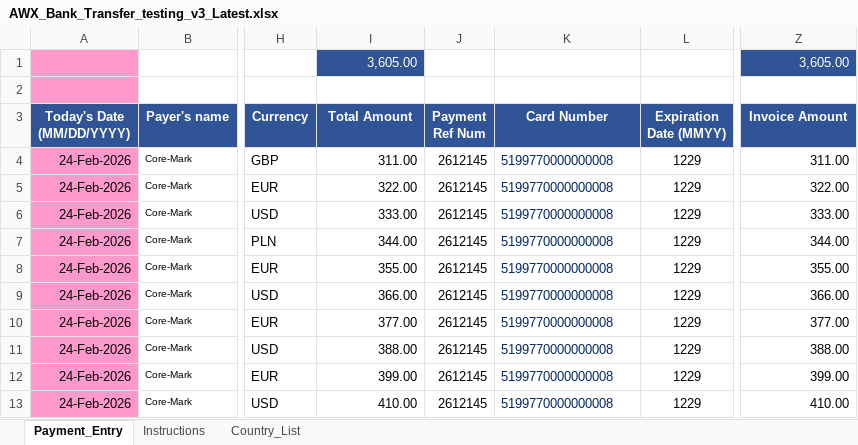
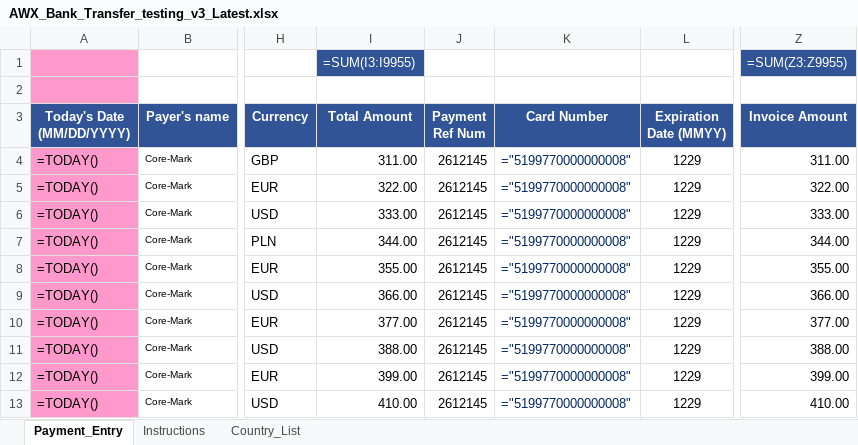
Before and after one commit to AbdulMuizMoulana/boost-payment-file-upload, an Excel workbook: test_data/AWX_Bank_Transfer_testing_v3_Latest.xlsx, sheet Payment_Entry, drawn as a sheet; only a part is shown, gaps mark what is left out; values as stored, in another font and other column widths than the file's, no borders; formulas without a stored value are shown as written; the diff names each change by its address in the sheet, - before the commit and + after, or states it on an @@ line.

Commit message:
updated excel utils

```diff
--- a/test_data/AWX_Bank_Transfer_testing_v3_Latest.xlsx (sheet Payment_Entry)
+++ b/test_data/AWX_Bank_Transfer_testing_v3_Latest.xlsx (sheet Payment_Entry)
-I1 (Total Amount): 3,605.00
+I1 (Total Amount): =SUM(I3:I9955)
-Z1 (Invoice Amount): 3,605.00
+Z1 (Invoice Amount): =SUM(Z3:Z9955)
-A4:A13 (Today's Date (MM/DD/YYYY)): 24-Feb-2026
+A4:A13 (Today's Date (MM/DD/YYYY)): =TODAY()
-K4:K13 (Card Number): 5199770000000008
+K4:K13 (Card Number): ="5199770000000008"
```
Also changed, not shown: 1 other file.
